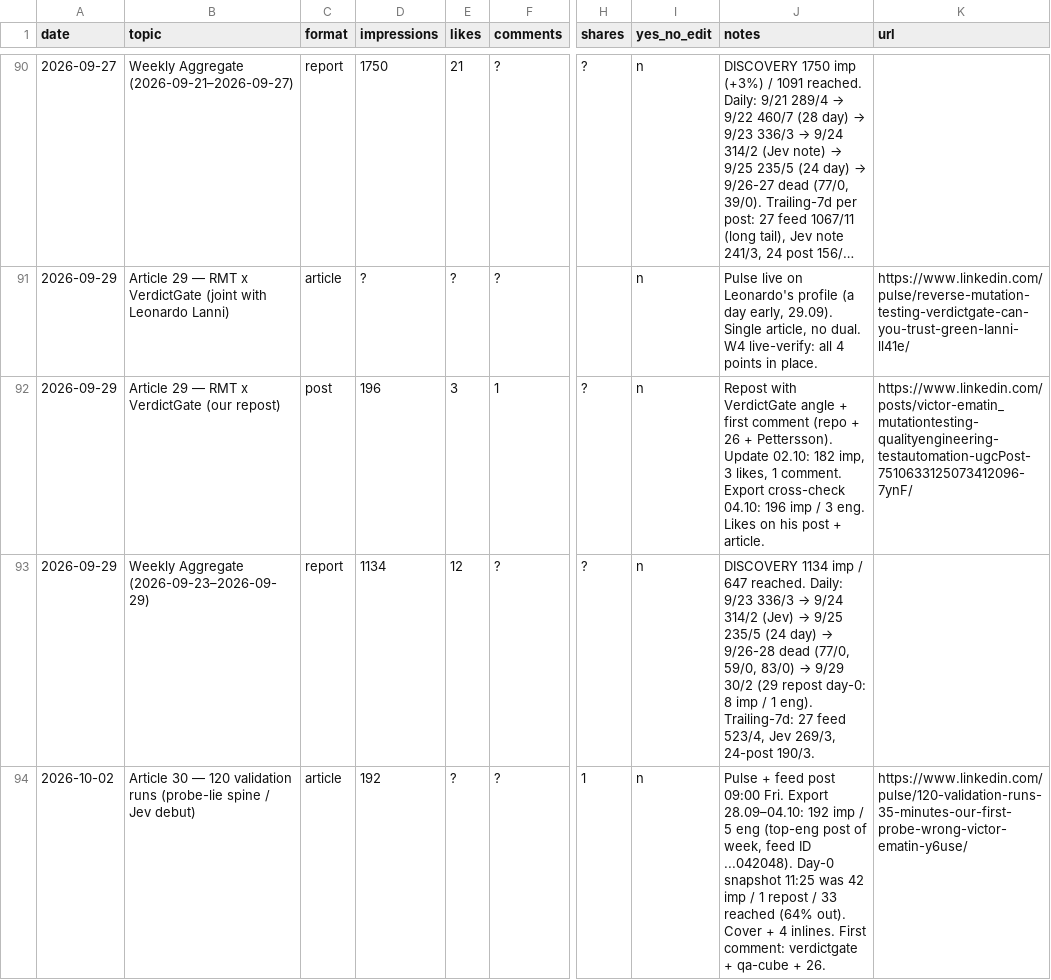
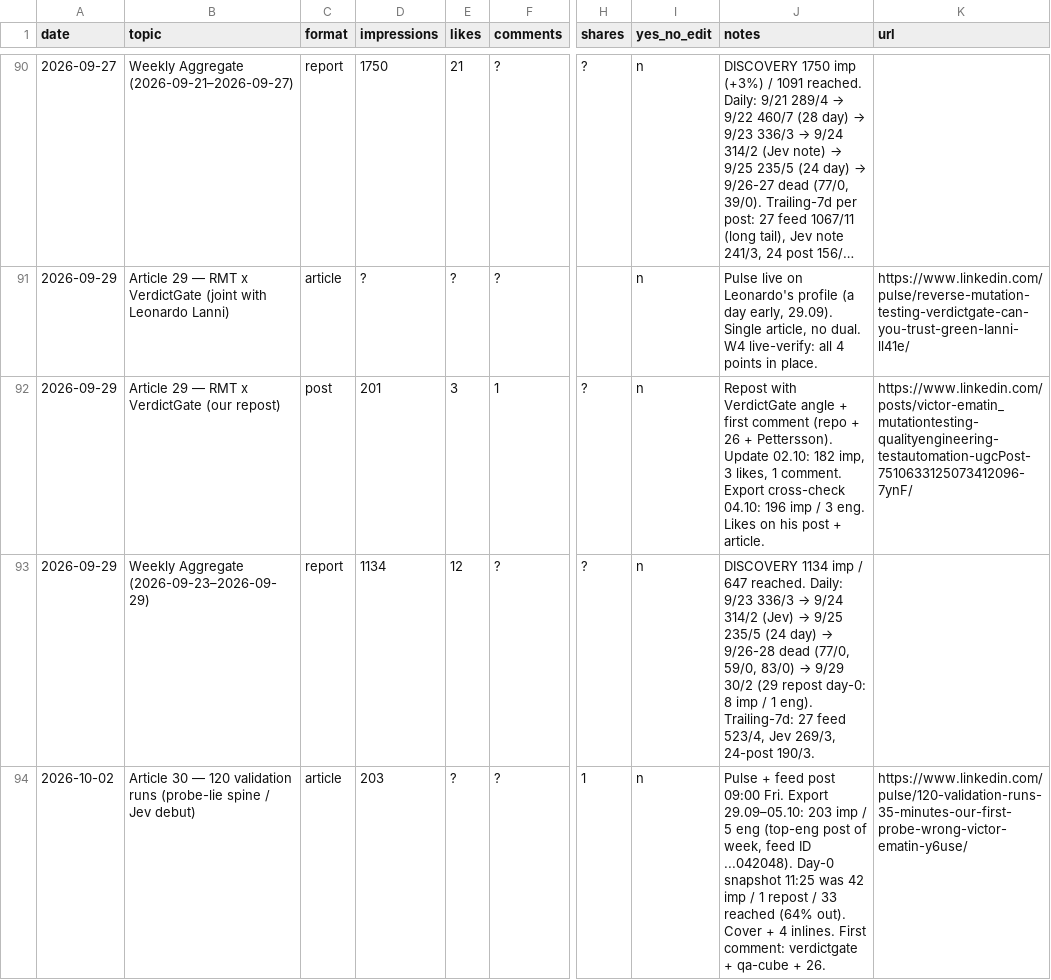
Before and after one commit to victor-2026/articles, a CSV file: linkedin-posts/performance-log.csv, drawn as a sheet; only a part is shown, gaps mark what is left out; long unchanged cells end in …; the diff covers the shown part only; the diff names each change by its address in the sheet, - before the commit and + after, or states it on an @@ line.

Commit message:
docs: Notes 2-3 drafts (W1 approved) + Kaggle v1.1 (W3 sign-off) + Leo draft (re-agreement, cover v2, post A) + 29 hooks + weekly rows + w40 chart

```diff
--- a/linkedin-posts/performance-log.csv
+++ b/linkedin-posts/performance-log.csv
-D92 (impressions): 196
+D92 (impressions): 201
-D94 (impressions): 192
+D94 (impressions): 203
-J94 (notes): …Fri. Export 28.09–04.10: 192 imp /…
+J94 (notes): …Fri. Export 29.09–05.10: 203 imp /…
```
Also changed, not shown: 2 added rows and 1 edited cell elsewhere in this file, 10 other files.
